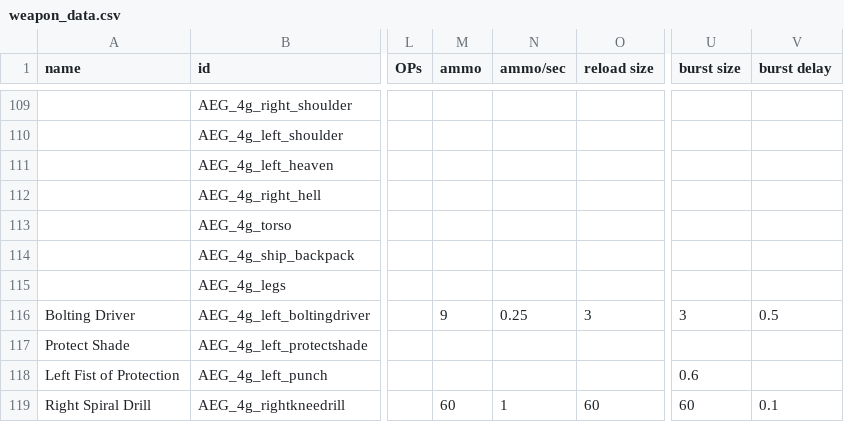
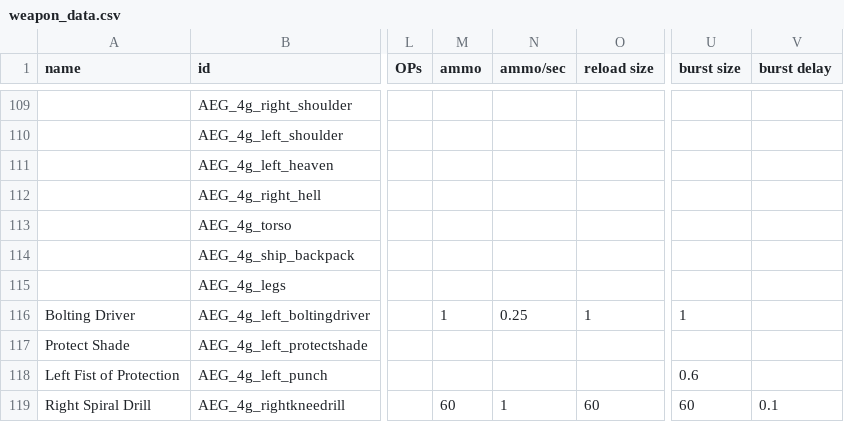
Before and after one commit to OmegaCore7/AEG, a CSV file: data/weapons/weapon_data.csv, drawn as a sheet; only a part is shown, gaps mark what is left out; the diff names each change by its address in the sheet, - before the commit and + after, or states it on an @@ line.

Commit message:
Update to 9.8 Successful... Damn Arma 3.1 crashes so need to keep 3.0 (Not updated yet)  4G revamp! Goldion Crusher Check point - Goldion Mode and Aux weapons

```diff
--- a/data/weapons/weapon_data.csv
+++ b/data/weapons/weapon_data.csv
-M116 (ammo): 9
+M116 (ammo): 1
-O116 (reload size): 3
+O116 (reload size): 1
-U116 (burst size): 3
+U116 (burst size): 1
-V116 (burst delay): 0.5
+V116 (burst delay): (empty)
```
